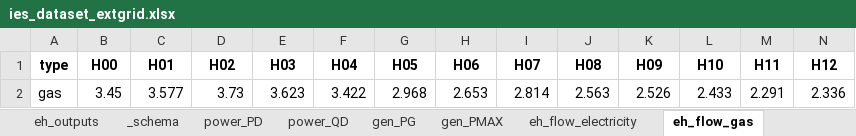
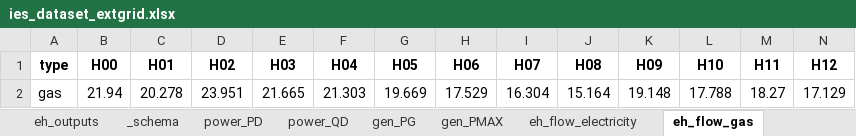
Before and after one commit to gexts/Energy-carbon-flow, an Excel workbook: ies_dataset_extgrid.xlsx, sheet eh_flow_gas, drawn as a sheet; only a part is shown; values as stored, in another font and other column widths than the file's, no borders; removed rows and columns are numbered as before the commit, all else as after; rows hold the shown columns only; the diff names each change by its address in the sheet, - before the commit and + after, or states it on an @@ line.

```diff
--- a/ies_dataset_extgrid.xlsx (sheet eh_flow_gas)
+++ b/ies_dataset_extgrid.xlsx (sheet eh_flow_gas)
-row 2: gas | 3.45 | 3.577 | 3.73 | 3.623 | 3.422 | 2.968 | 2.653 | 2.814 | 2.563 | 2.526 | 2.433 | 2.291 | 2.336
+row 2: gas | 21.94 | 20.278 | 23.951 | 21.665 | 21.303 | 19.669 | 17.529 | 16.304 | 15.164 | 19.148 | 17.788 | 18.27 | 17.129
```
Also changed, not shown: sheet eh_flow_electricity, sheet power_PD, sheet power_bus, sheet gas_sources, sheet power_gen, sheet eh_meta, 1 more sheet, other sheet tabs, 10 other files.
